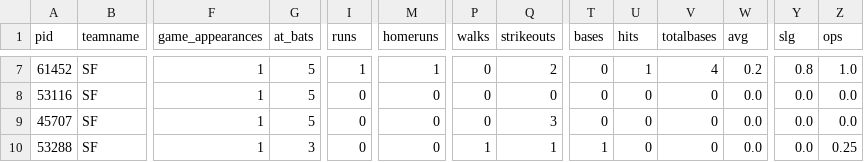
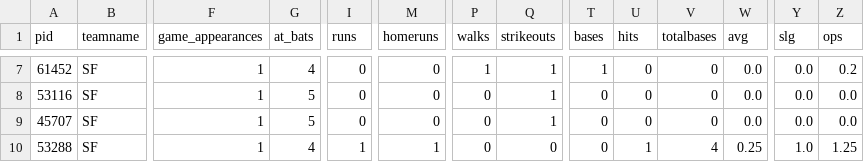
Before and after one commit to alexfall862/BaseballGameV5, a CSV file: BaseballGameV5/1_batting_SF.csv, drawn as a sheet; only a part is shown, gaps mark what is left out; the diff covers the shown part only; the diff names each change by its address in the sheet, - before the commit and + after, or states it on an @@ line.

```diff
--- a/BaseballGameV5/1_batting_SF.csv
+++ b/BaseballGameV5/1_batting_SF.csv
-G7 (at_bats): 5
+G7 (at_bats): 4
-I7 (runs): 1
+I7 (runs): 0
-M7 (homeruns): 1
+M7 (homeruns): 0
-P7 (walks): 0
+P7 (walks): 1
-Q7 (strikeouts): 2
+Q7 (strikeouts): 1
-T7 (bases): 0
+T7 (bases): 1
-U7 (hits): 1
+U7 (hits): 0
-V7 (totalbases): 4
+V7 (totalbases): 0
-W7 (avg): 0.2
+W7 (avg): 0.0
-Y7 (slg): 0.8
+Y7 (slg): 0.0
-Z7 (ops): 1.0
+Z7 (ops): 0.2
-Q8 (strikeouts): 0
+Q8 (strikeouts): 1
-Q9 (strikeouts): 3
+Q9 (strikeouts): 1
-G10 (at_bats): 3
+G10 (at_bats): 4
-I10 (runs): 0
+I10 (runs): 1
-M10 (homeruns): 0
+M10 (homeruns): 1
-P10 (walks): 1
+P10 (walks): 0
-Q10 (strikeouts): 1
+Q10 (strikeouts): 0
-T10 (bases): 1
+T10 (bases): 0
-U10 (hits): 0
+U10 (hits): 1
-V10 (totalbases): 0
+V10 (totalbases): 4
-W10 (avg): 0.0
+W10 (avg): 0.25
-Y10 (slg): 0.0
+Y10 (slg): 1.0
-Z10 (ops): 0.25
+Z10 (ops): 1.25
```
Also changed, not shown: 23 edited cells elsewhere in this file, BaseballGameV5/1_batting_SD.csv, BaseballGameV5/1_pitching_SF.csv, 44 other files.
